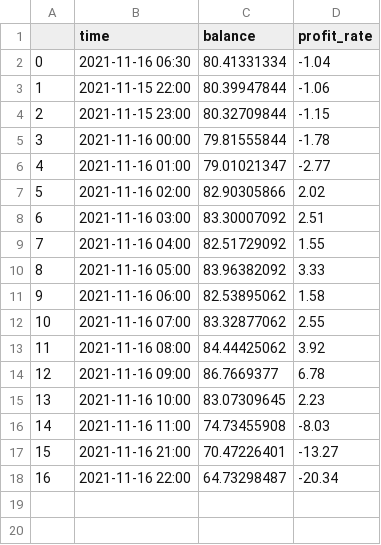
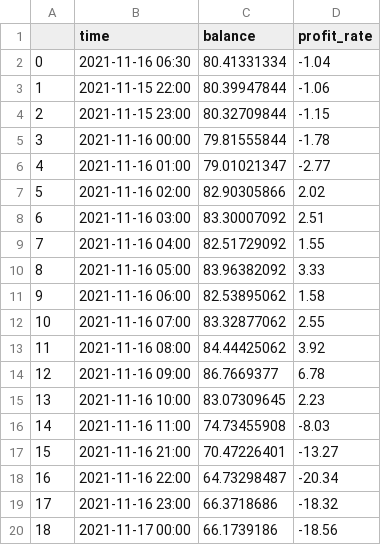
Before and after one commit to melchior2020/tm1, a CSV file: balance/balance.csv, drawn as a sheet; the diff names each change by its address in the sheet, - before the commit and + after, or states it on an @@ line.

Commit message:
stop_loss fix

```diff
--- a/balance/balance.csv
+++ b/balance/balance.csv
+row 19: 17 | 2021-11-16 23:00 | 66.3718686 | -18.32
+row 20: 18 | 2021-11-17 00:00 | 66.1739186 | -18.56
```
